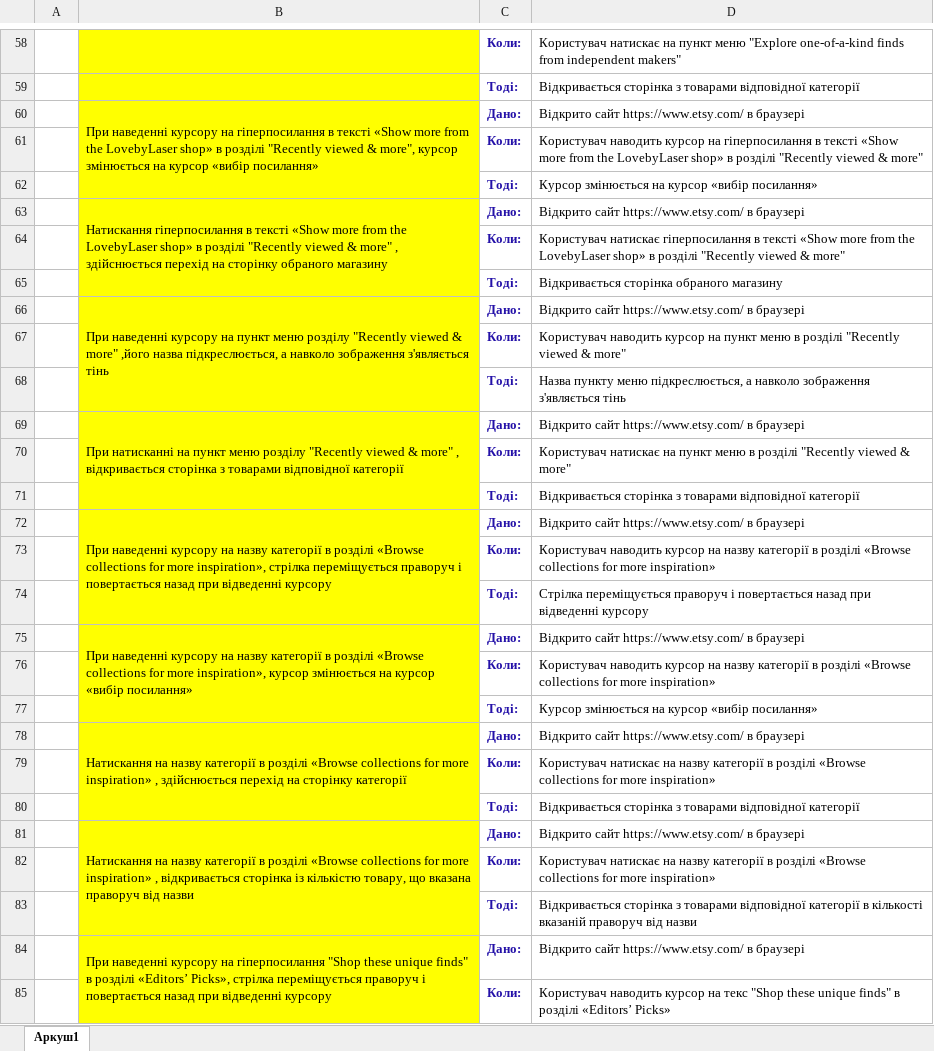
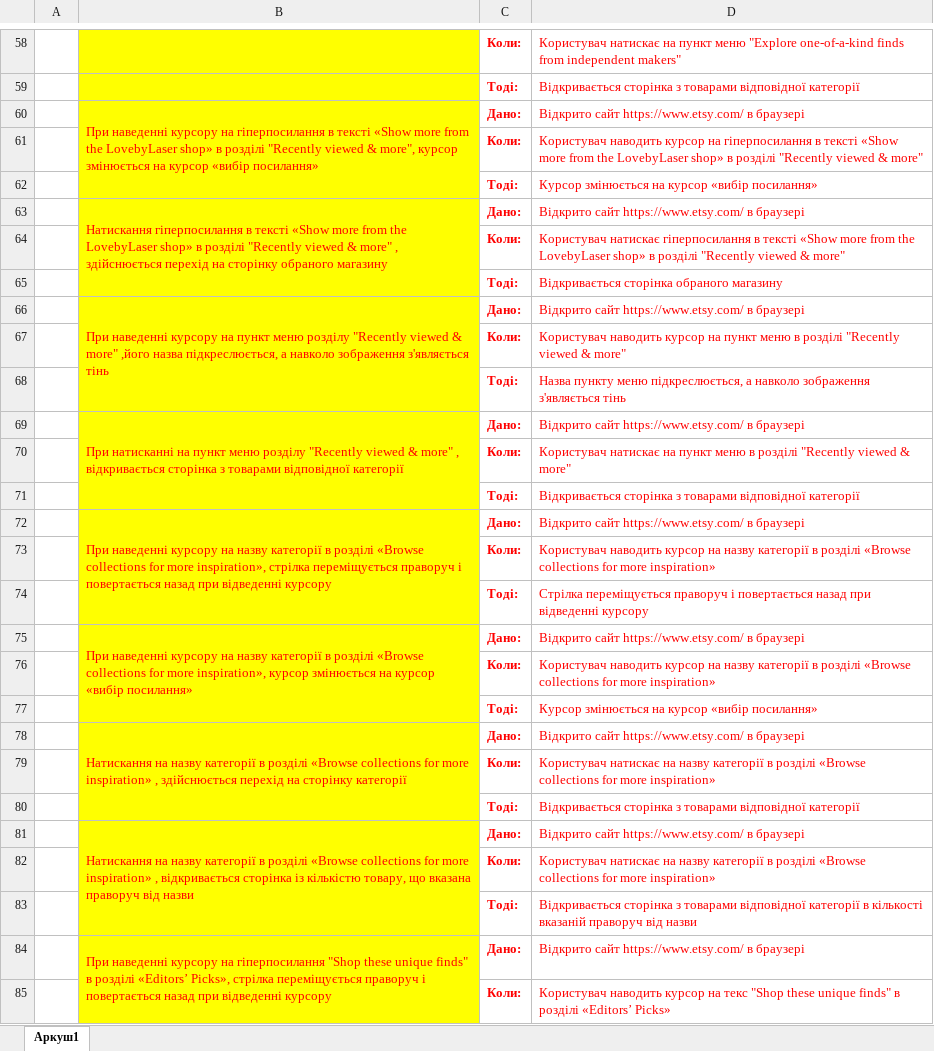
Before and after one commit to kab2023/Mod7_Les9, an Excel workbook: 08_FAC_MQA_Ihor_Yevchuk.xlsx, sheet Аркуш1, drawn as a sheet; only a part is shown, gaps mark what is left out; values as stored, in another font and other column widths than the file's, no borders; the diff covers the shown part only; the diff names each change by its address in the sheet, - before the commit and + after, or states it on an @@ line.

```diff
--- a/08_FAC_MQA_Ihor_Yevchuk.xlsx (sheet Аркуш1)
+++ b/08_FAC_MQA_Ihor_Yevchuk.xlsx (sheet Аркуш1)
-C58:C85 text colour: #2411A8
+C58:C85 text colour: #FF0000
-D58:D85 text colour: black
+D58:D85 text colour: #FF0000
-B60 text colour: black
+B60 text colour: #FF0000
-B63 text colour: black
+B63 text colour: #FF0000
-B66 text colour: black
+B66 text colour: #FF0000
-B69 text colour: black
+B69 text colour: #FF0000
-B72 text colour: black
+B72 text colour: #FF0000
-B75 text colour: black
+B75 text colour: #FF0000
-B78 text colour: black
+B78 text colour: #FF0000
-B81 text colour: black
+B81 text colour: #FF0000
-B84 text colour: black
+B84 text colour: #FF0000
```
Also changed, not shown: cell formats elsewhere in this sheet.
